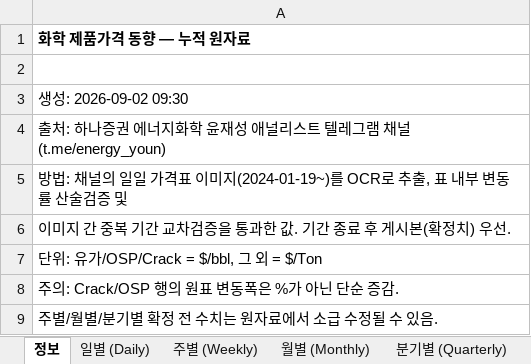
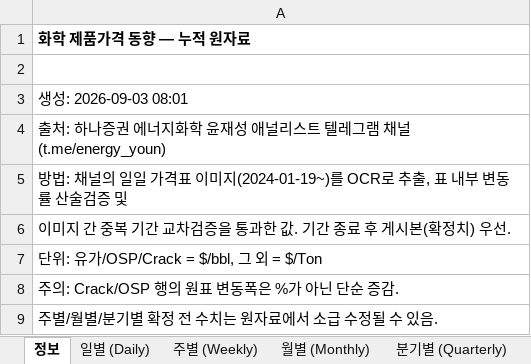
Before and after one commit to jwk490-cell/Joy-n-July, an Excel workbook: data/chem_prices.xlsx, sheet 정보, drawn as a sheet; values as stored, in another font and other column widths than the file's, no borders; the diff names each change by its address in the sheet, - before the commit and + after, or states it on an @@ line.

```diff
--- a/data/chem_prices.xlsx (sheet 정보)
+++ b/data/chem_prices.xlsx (sheet 정보)
-A3: 생성: 2026-09-02 09:30
+A3: 생성: 2026-09-03 08:01
```
Also changed, not shown: 4 other files.
